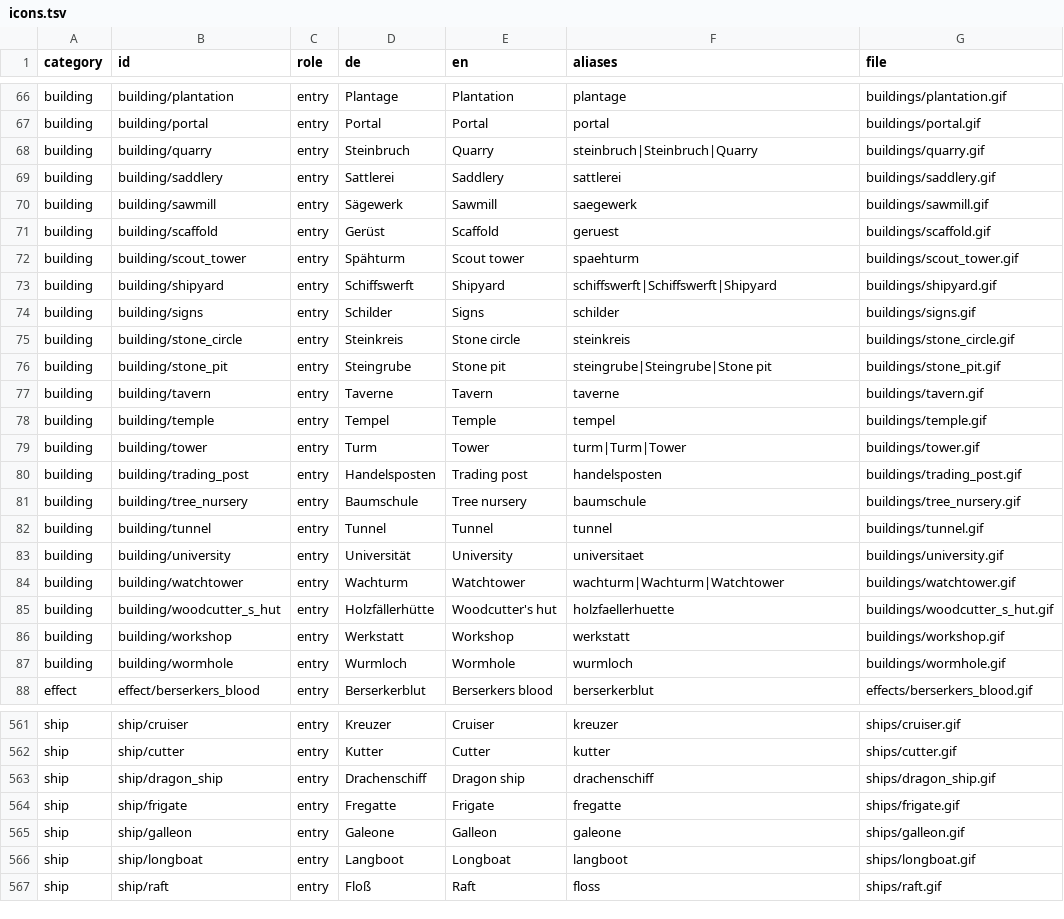
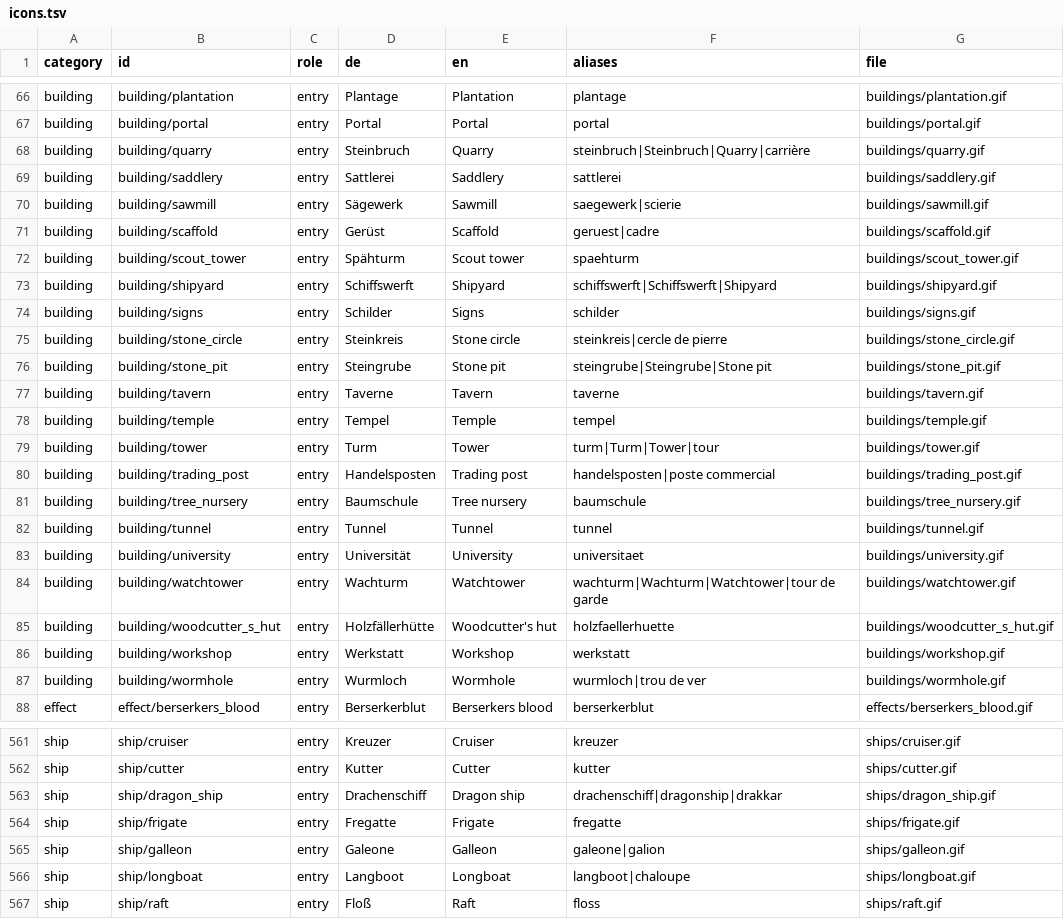
Before and after one commit to zendev1710/Odyssey, a TSV file: src/tools/icons-generator/data/icons.tsv, drawn as a sheet; only a part is shown, gaps mark what is left out; the diff covers the shown part only.

```diff
--- a/src/tools/icons-generator/data/icons.tsv
+++ b/src/tools/icons-generator/data/icons.tsv
@@ -67,6 +67,6 @@ building	building/plantation	entry	Plantage	Plantation	plantage	buildings/planta
 building	building/portal	entry	Portal	Portal	portal	buildings/portal.gif
-building	building/quarry	entry	Steinbruch	Quarry	steinbruch|Steinbruch|Quarry	buildings/quarry.gif
+building	building/quarry	entry	Steinbruch	Quarry	steinbruch|Steinbruch|Quarry|carrière	buildings/quarry.gif
 building	building/saddlery	entry	Sattlerei	Saddlery	sattlerei	buildings/saddlery.gif
-building	building/sawmill	entry	Sägewerk	Sawmill	saegewerk	buildings/sawmill.gif
-building	building/scaffold	entry	Gerüst	Scaffold	geruest	buildings/scaffold.gif
+building	building/sawmill	entry	Sägewerk	Sawmill	saegewerk|scierie	buildings/sawmill.gif
+building	building/scaffold	entry	Gerüst	Scaffold	geruest|cadre	buildings/scaffold.gif
 building	building/scout_tower	entry	Spähturm	Scout tower	spaehturm	buildings/scout_tower.gif
@@ -74,3 +74,3 @@ building	building/shipyard	entry	Schiffswerft	Shipyard	schiffswerft|Schiffswerft
 building	building/signs	entry	Schilder	Signs	schilder	buildings/signs.gif
-building	building/stone_circle	entry	Steinkreis	Stone circle	steinkreis	buildings/stone_circle.gif
+building	building/stone_circle	entry	Steinkreis	Stone circle	steinkreis|cercle de pierre	buildings/stone_circle.gif
 building	building/stone_pit	entry	Steingrube	Stone pit	steingrube|Steingrube|Stone pit	buildings/stone_pit.gif
@@ -78,4 +78,4 @@ building	building/tavern	entry	Taverne	Tavern	taverne	buildings/tavern.gif
 building	building/temple	entry	Tempel	Temple	tempel	buildings/temple.gif
-building	building/tower	entry	Turm	Tower	turm|Turm|Tower	buildings/tower.gif
-building	building/trading_post	entry	Handelsposten	Trading post	handelsposten	buildings/trading_post.gif
+building	building/tower	entry	Turm	Tower	turm|Turm|Tower|tour	buildings/tower.gif
+building	building/trading_post	entry	Handelsposten	Trading post	handelsposten|poste commercial	buildings/trading_post.gif
 building	building/tree_nursery	entry	Baumschule	Tree nursery	baumschule	buildings/tree_nursery.gif
@@ -83,6 +83,6 @@ building	building/tunnel	entry	Tunnel	Tunnel	tunnel	buildings/tunnel.gif
 building	building/university	entry	Universität	University	universitaet	buildings/university.gif
-building	building/watchtower	entry	Wachturm	Watchtower	wachturm|Wachturm|Watchtower	buildings/watchtower.gif
+building	building/watchtower	entry	Wachturm	Watchtower	wachturm|Wachturm|Watchtower|tour de garde	buildings/watchtower.gif
 building	building/woodcutter_s_hut	entry	Holzfällerhütte	Woodcutter's hut	holzfaellerhuette	buildings/woodcutter_s_hut.gif
 building	building/workshop	entry	Werkstatt	Workshop	werkstatt	buildings/workshop.gif
-building	building/wormhole	entry	Wurmloch	Wormhole	wurmloch	buildings/wormhole.gif
+building	building/wormhole	entry	Wurmloch	Wormhole	wurmloch|trou de ver	buildings/wormhole.gif
 effect	effect/berserkers_blood	entry	Berserkerblut	Berserkers blood	berserkerblut	effects/berserkers_blood.gif
@@ -562,6 +562,6 @@ ship	ship/cruiser	entry	Kreuzer	Cruiser	kreuzer	ships/cruiser.gif
 ship	ship/cutter	entry	Kutter	Cutter	kutter	ships/cutter.gif
-ship	ship/dragon_ship	entry	Drachenschiff	Dragon ship	drachenschiff	ships/dragon_ship.gif
+ship	ship/dragon_ship	entry	Drachenschiff	Dragon ship	drachenschiff|dragonship|drakkar	ships/dragon_ship.gif
 ship	ship/frigate	entry	Fregatte	Frigate	fregatte	ships/frigate.gif
-ship	ship/galleon	entry	Galeone	Galleon	galeone	ships/galleon.gif
-ship	ship/longboat	entry	Langboot	Longboat	langboot	ships/longboat.gif
+ship	ship/galleon	entry	Galeone	Galleon	galeone|galion	ships/galleon.gif
+ship	ship/longboat	entry	Langboot	Longboat	langboot|chaloupe	ships/longboat.gif
 ship	ship/raft	entry	Floß	Raft	floss	ships/raft.gif
```
Also changed, not shown: 43 edited cells elsewhere in this file, 17 other files.
